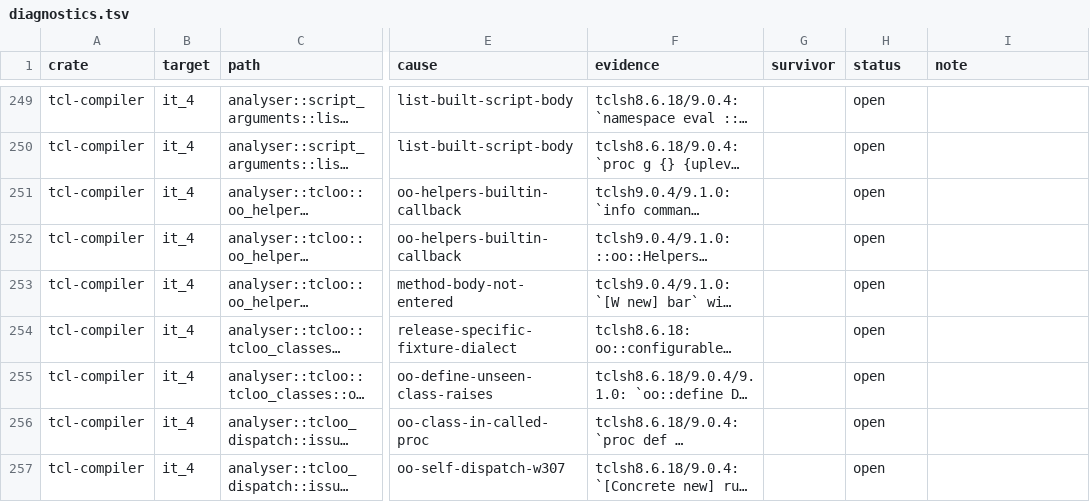
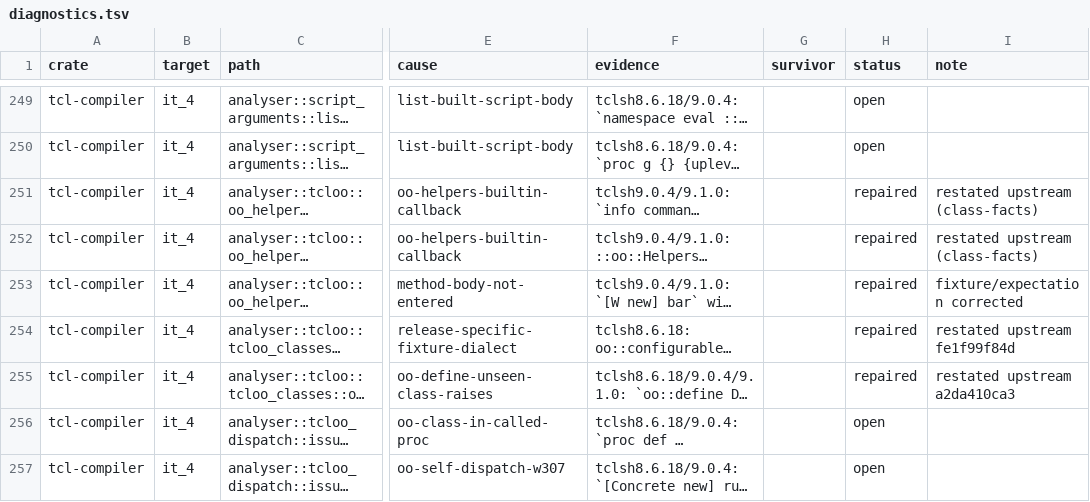
Before and after one commit to bitwisecook/tcl-lsp, a TSV file: docs/work/test-scrub/ledger/diagnostics.tsv, drawn as a sheet; only a part is shown, gaps mark what is left out; long unchanged cells end in …; the diff names each change by its address in the sheet, - before the commit and + after, or states it on an @@ line.

```diff
--- a/docs/work/test-scrub/ledger/diagnostics.tsv
+++ b/docs/work/test-scrub/ledger/diagnostics.tsv
-H251:H255 (status): open
+H251:H255 (status): repaired
-I251:I252 (note): (empty)
+I251:I252 (note): restated upstream (class-facts)
-I253 (note): (empty)
+I253 (note): fixture/expectation corrected
-I254 (note): (empty)
+I254 (note): restated upstream fe1f99f84d
-I255 (note): (empty)
+I255 (note): restated upstream a2da410ca3
```
Also changed, not shown: 1 other file.
